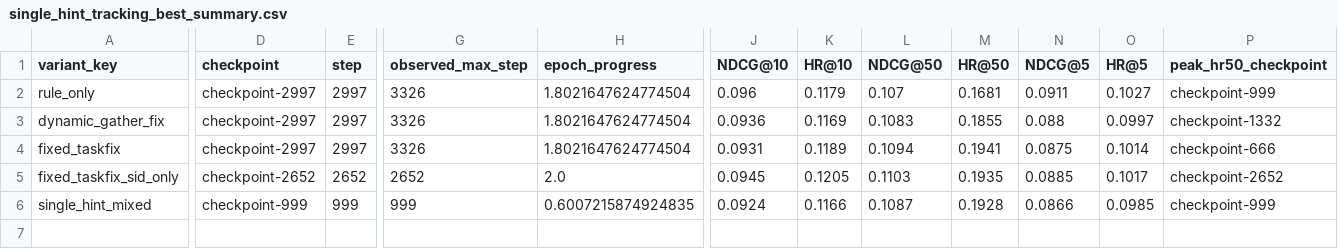
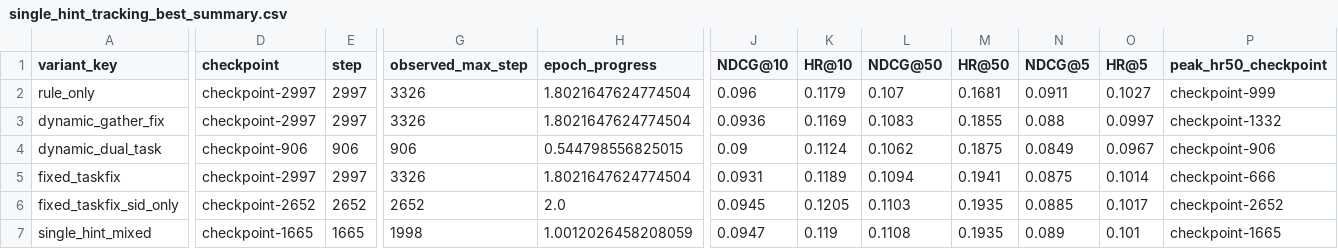
Before and after one commit to WncFht/GenRec, a CSV file: docs/assets/2026-04-19-instruments-dual-task-single-hint-tracking/single_hint_tracking_best_summary.csv, drawn as a sheet; only a part is shown, gaps mark what is left out; addresses are those after the commit; rows hold the shown columns only; the diff covers the shown part only; the diff names each change by its address in the sheet, - before the commit and + after, or states it on an @@ line.

```diff
--- a/docs/assets/2026-04-19-instruments-dual-task-single-hint-tracking/single_hint_tracking_best_summary.csv
+++ b/docs/assets/2026-04-19-instruments-dual-task-single-hint-tracking/single_hint_tracking_best_summary.csv
+row 4: dynamic_dual_task | checkpoint-906 | 906 | 906 | 0.544798556825015 | 0.09 | 0.1124 | 0.1062 | 0.1875 | 0.0849 | 0.0967 | checkpoint-906
-D7 (checkpoint): checkpoint-999
+D7 (checkpoint): checkpoint-1665
-E7 (step): 999
+E7 (step): 1665
-G7 (observed_max_step): 999
+G7 (observed_max_step): 1998
-H7 (epoch_progress): 0.6007215874924835
+H7 (epoch_progress): 1.0012026458208059
-J7 (NDCG@10): 0.0924
+J7 (NDCG@10): 0.0947
-K7 (HR@10): 0.1166
+K7 (HR@10): 0.119
-L7 (NDCG@50): 0.1087
+L7 (NDCG@50): 0.1108
-M7 (HR@50): 0.1928
+M7 (HR@50): 0.1935
-N7 (NDCG@5): 0.0866
+N7 (NDCG@5): 0.089
-O7 (HR@5): 0.0985
+O7 (HR@5): 0.101
-P7 (peak_hr50_checkpoint): checkpoint-999
+P7 (peak_hr50_checkpoint): checkpoint-1665
```
Also changed, not shown: 3 edited cells elsewhere in this file, docs/assets/2026-04-19-instruments-dual-task-single-hint-tracking/single_hint_tracking_checkpoint_metrics.csv, docs/assets/2026-04-19-instruments-dual-task-single-hint-tracking/single_hint_tracking_early_window_best_summary.csv, 8 other files.
